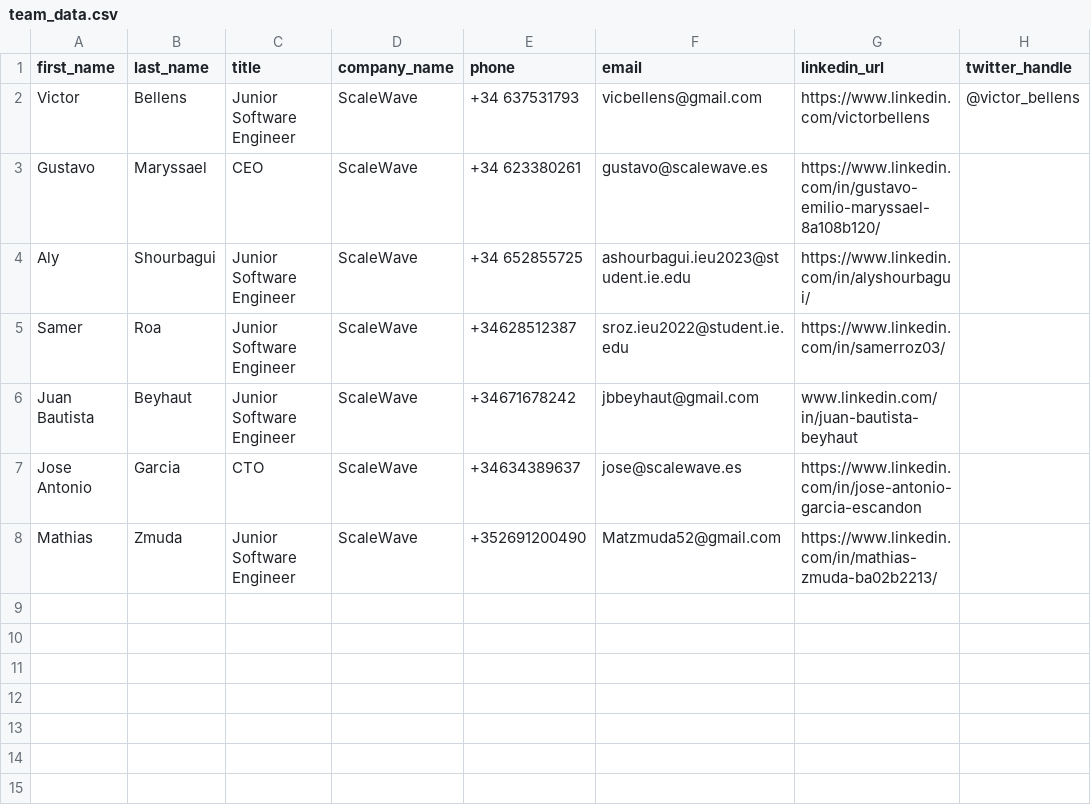
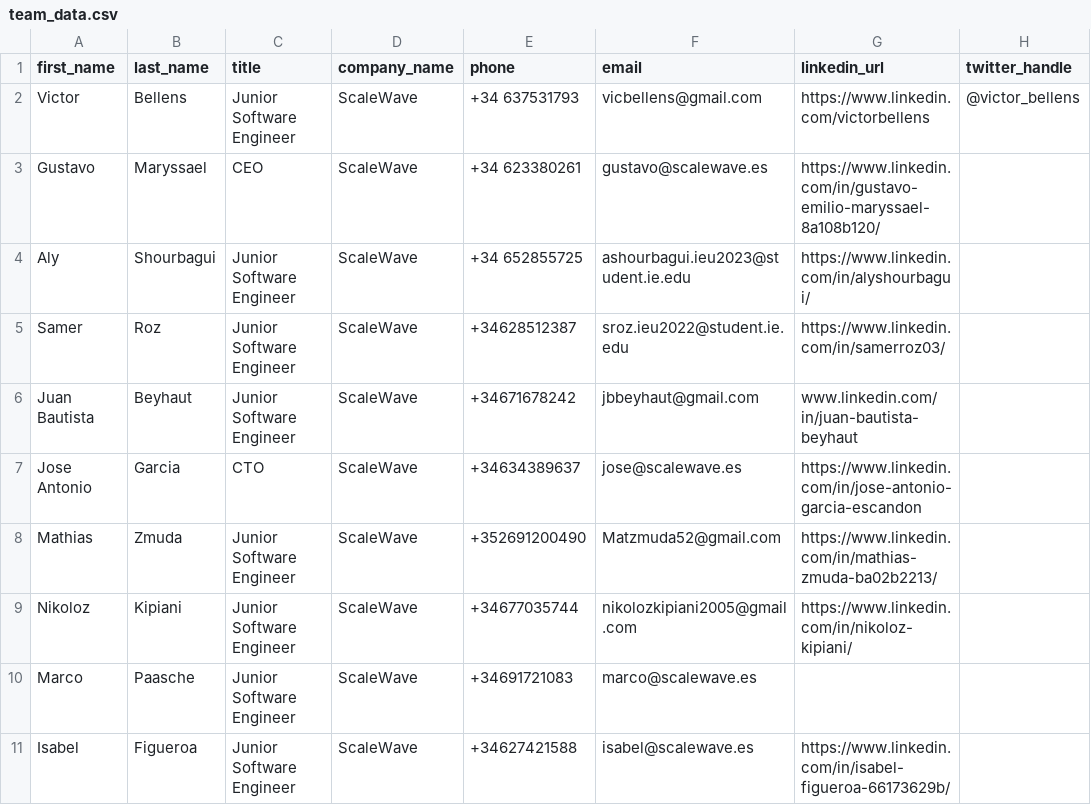
Before and after one commit to Kaib03/digital-contact-cards, a CSV file: team_data.csv, drawn as a sheet.

Commit message:
Update team data and regenerate site + wallet passes - 2025-06-12 12:00:55

```diff
--- a/team_data.csv
+++ b/team_data.csv
@@ -4,3 +4,3 @@ Gustavo,Maryssael,CEO,ScaleWave,+34 623380261,gustavo@scalewave.es,https://www.l
 Aly,Shourbagui,Junior Software Engineer,ScaleWave,+34 652855725,ashourbagui.ieu2023@student.ie.edu,https://www.linkedin.com/in/alyshourbagui/,
-Samer,Roa,Junior Software Engineer,ScaleWave,+34628512387,sroz.ieu2022@student.ie.edu,https://www.linkedin.com/in/samerroz03/,
+Samer,Roz,Junior Software Engineer,ScaleWave,+34628512387,sroz.ieu2022@student.ie.edu,https://www.linkedin.com/in/samerroz03/,
 Juan Bautista,Beyhaut,Junior Software Engineer,ScaleWave,+34671678242,jbbeyhaut@gmail.com,www.linkedin.com/in/juan-bautista-beyhaut,
@@ -8 +8,4 @@ Jose Antonio,Garcia,CTO,ScaleWave,+34634389637,jose@scalewave.es,https://www.lin
 Mathias,Zmuda,Junior Software Engineer,ScaleWave,+352691200490,Matzmuda52@gmail.com,https://www.linkedin.com/in/mathias-zmuda-ba02b2213/,
+Nikoloz,Kipiani,Junior Software Engineer,ScaleWave,+34677035744,nikolozkipiani2005@gmail.com,https://www.linkedin.com/in/nikoloz-kipiani/,
+Marco,Paasche,Junior Software Engineer,ScaleWave,+34691721083,marco@scalewave.es,,
+Isabel,Figueroa,Junior Software Engineer,ScaleWave,+34627421588,isabel@scalewave.es,https://www.linkedin.com/in/isabel-figueroa-66173629b/,
```
Also changed, not shown: 23 other files.
